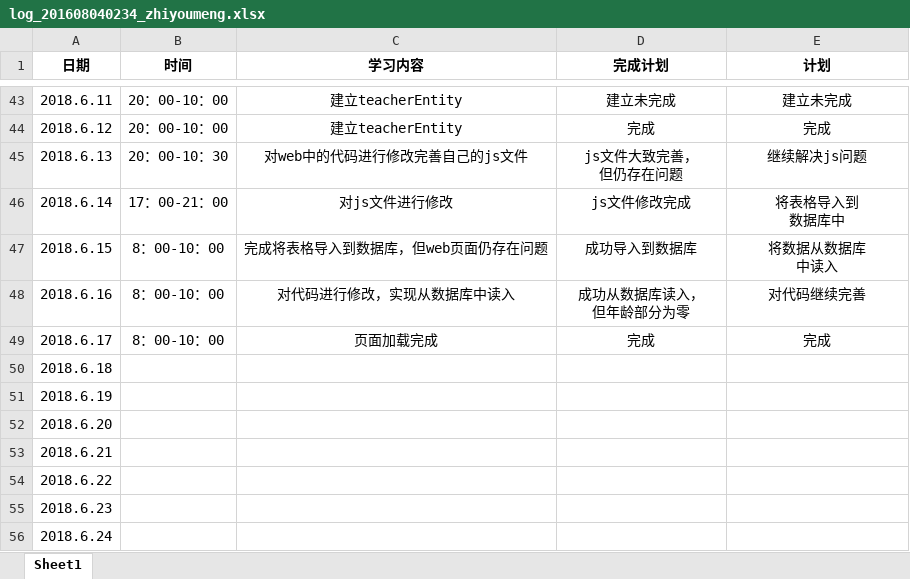
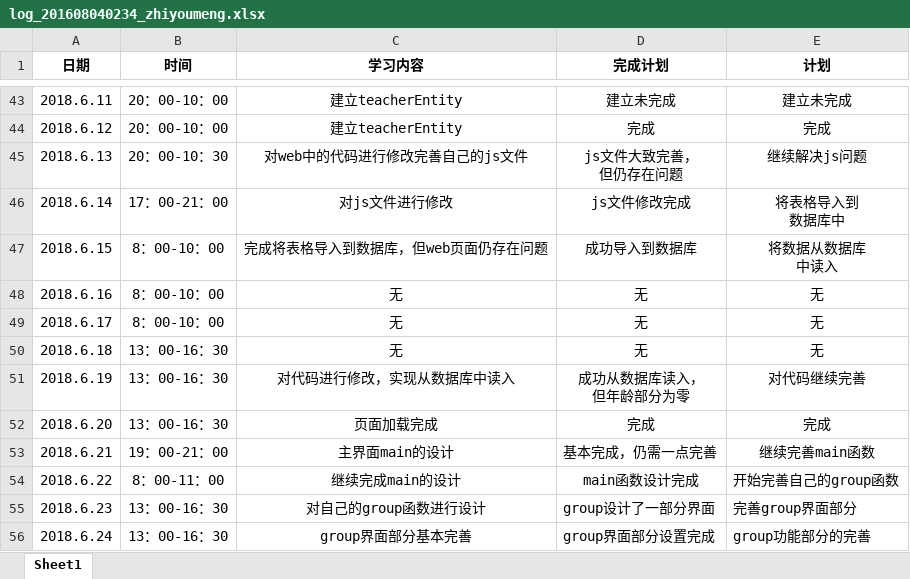
Before and after one commit to memetuanti/yibuzhiyao, an Excel workbook: doc/log/log_201608040234_zhiyoumeng.xlsx, sheet Sheet1, drawn as a sheet; only a part is shown, gaps mark what is left out; values as stored, in another font and other column widths than the file's, no borders; ↵ is a line break in a cell; the diff covers the shown part only; the diff names each change by its address in the sheet, - before the commit and + after, or states it on an @@ line.

```diff
--- a/doc/log/log_201608040234_zhiyoumeng.xlsx (sheet Sheet1)
+++ b/doc/log/log_201608040234_zhiyoumeng.xlsx (sheet Sheet1)
-C48 (学习内容): 对代码进行修改，实现从数据库中读入
+C48 (学习内容): 无
-D48 (完成计划): 成功从数据库读入， ↵ 但年龄部分为零
+D48 (完成计划): 无
-E48 (计划): 对代码继续完善
+E48 (计划): 无
-C49 (学习内容): 页面加载完成
+C49 (学习内容): 无
-D49 (完成计划): 完成
+D49 (完成计划): 无
-E49 (计划): 完成
+E49 (计划): 无
-B50:B52 (时间): (empty)
+B50:B52 (时间): 13：00-16：30
-C50 (学习内容): (empty)
+C50 (学习内容): 无
-D50 (完成计划): (empty)
+D50 (完成计划): 无
-E50 (计划): (empty)
+E50 (计划): 无
-C51 (学习内容): (empty)
+C51 (学习内容): 对代码进行修改，实现从数据库中读入
-D51 (完成计划): (empty)
+D51 (完成计划): 成功从数据库读入， ↵ 但年龄部分为零
-E51 (计划): (empty)
+E51 (计划): 对代码继续完善
-C52 (学习内容): (empty)
+C52 (学习内容): 页面加载完成
-D52 (完成计划): (empty)
+D52 (完成计划): 完成
-E52 (计划): (empty)
+E52 (计划): 完成
-B53 (时间): (empty)
+B53 (时间): 19：00-21：00
-C53 (学习内容): (empty)
+C53 (学习内容): 主界面main的设计
-D53 (完成计划): (empty)
+D53 (完成计划): 基本完成，仍需一点完善
-E53 (计划): (empty)
+E53 (计划): 继续完善main函数
-B54 (时间): (empty)
+B54 (时间): 8：00-11：00
-C54 (学习内容): (empty)
+C54 (学习内容): 继续完成main的设计
-D54 (完成计划): (empty)
+D54 (完成计划): main函数设计完成
-E54 (计划): (empty)
+E54 (计划): 开始完善自己的group函数
-B55:B56 (时间): (empty)
+B55:B56 (时间): 13：00-16：30
-C55 (学习内容): (empty)
+C55 (学习内容): 对自己的group函数进行设计
-D55 (完成计划): (empty)
+D55 (完成计划): group设计了一部分界面
-E55 (计划): (empty)
+E55 (计划): 完善group界面部分
-C56 (学习内容): (empty)
+C56 (学习内容): group界面部分基本完善
-D56 (完成计划): (empty)
+D56 (完成计划): group界面部分设置完成
-E56 (计划): (empty)
+E56 (计划): group功能部分的完善
```
Also changed, not shown: 6 added rows and 24 edited cells elsewhere in this sheet, doc/log/log_201605020129_chenjinxin.xlsx, doc/log/log_201605020406_sunxinxin.xlsx, 32 other files.
